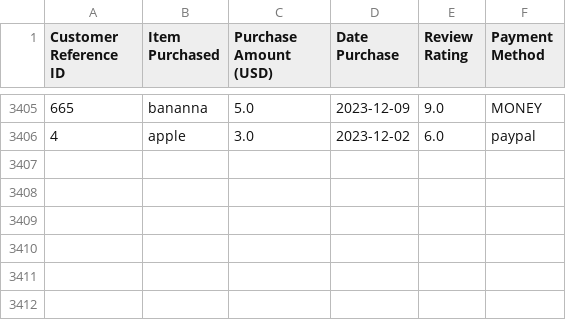
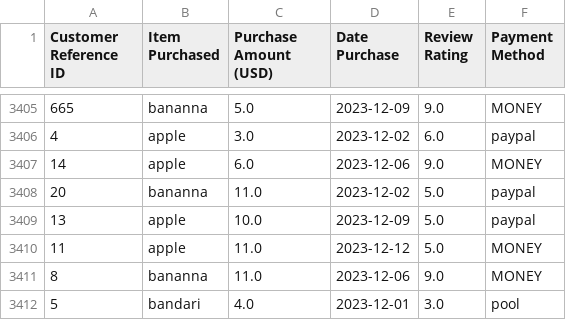
Before and after one commit to alireza-rezaeifard/store_django, a CSV file: csv_retails/retails.csv, drawn as a sheet; only a part is shown, gaps mark what is left out.

```diff
--- a/csv_retails/retails.csv
+++ b/csv_retails/retails.csv
@@ -3406 +3406,7 @@ Customer Reference ID,Item Purchased,Purchase Amount (USD),Date Purchase,Review
 4,apple,3.0,2023-12-02,6.0,paypal
+14,apple,6.0,2023-12-06,9.0,MONEY
+20,bananna,11.0,2023-12-02,5.0,paypal
+13,apple,10.0,2023-12-09,5.0,paypal
+11,apple,11.0,2023-12-12,5.0,MONEY
+8,bananna,11.0,2023-12-06,9.0,MONEY
+5,bandari,4.0,2023-12-01,3.0,pool
```
Also changed, not shown: 20 other files.
